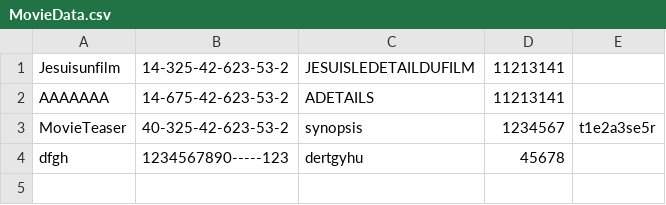
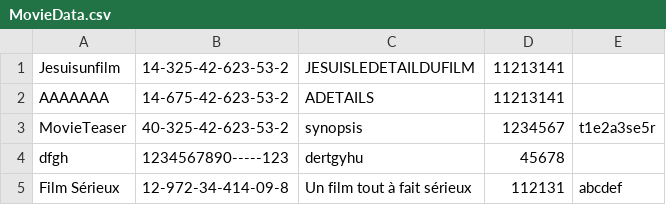
Before and after one commit to Pauline-Devictor/mwLab, a CSV file: src/Database/MovieData.csv, drawn as a sheet.

```diff
--- a/src/Database/MovieData.csv
+++ b/src/Database/MovieData.csv
@@ -4 +4,2 @@ MovieTeaser,40-325-42-623-53-2,synopsis,1234567,t1e2a3se5r
 dfgh,1234567890-----123,dertgyhu,45678
+Film Sérieux,12-972-34-414-09-8,Un film tout à fait sérieux,112131,abcdef
```
Also changed, not shown: 10 other files.
